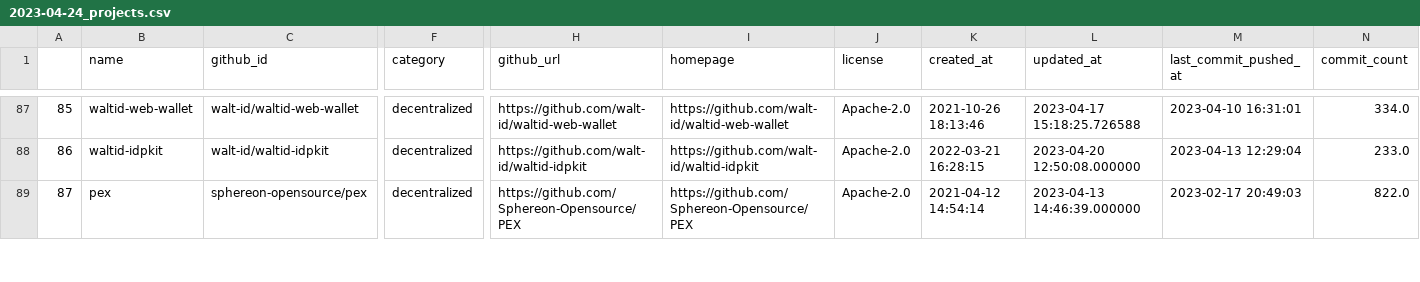
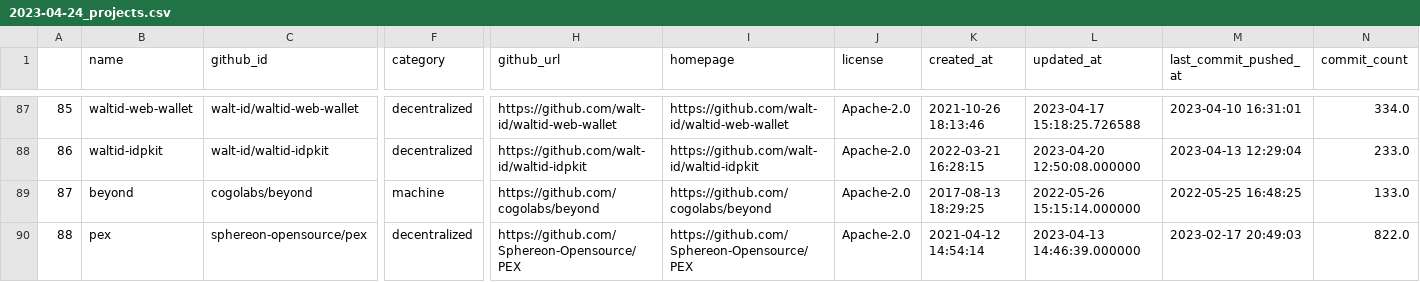
Before and after one commit to jruizaranguren/best-of-digital-identity, a CSV file: history/2023-04-24_projects.csv, drawn as a sheet; only a part is shown, gaps mark what is left out; addresses are those after the commit; rows hold the shown columns only; the diff covers the shown part only; the diff names each change by its address in the sheet, - before the commit and + after, or states it on an @@ line.

```diff
--- a/history/2023-04-24_projects.csv
+++ b/history/2023-04-24_projects.csv
+row 89: 87 | beyond | cogolabs/beyond | machine | https://github.com/cogolabs/beyond | https://github.com/cogolabs/beyond | Apache-2.0 | 2017-08-13 18:29:25 | 2022-05-26 15:15:14.000000 | 2022-05-25 16:48:25 | 133.0
-A90: 87
+A90: 88
```
Also changed, not shown: 1 added row, 2 removed rows and 57 edited cells elsewhere in this file, 3 other files.
